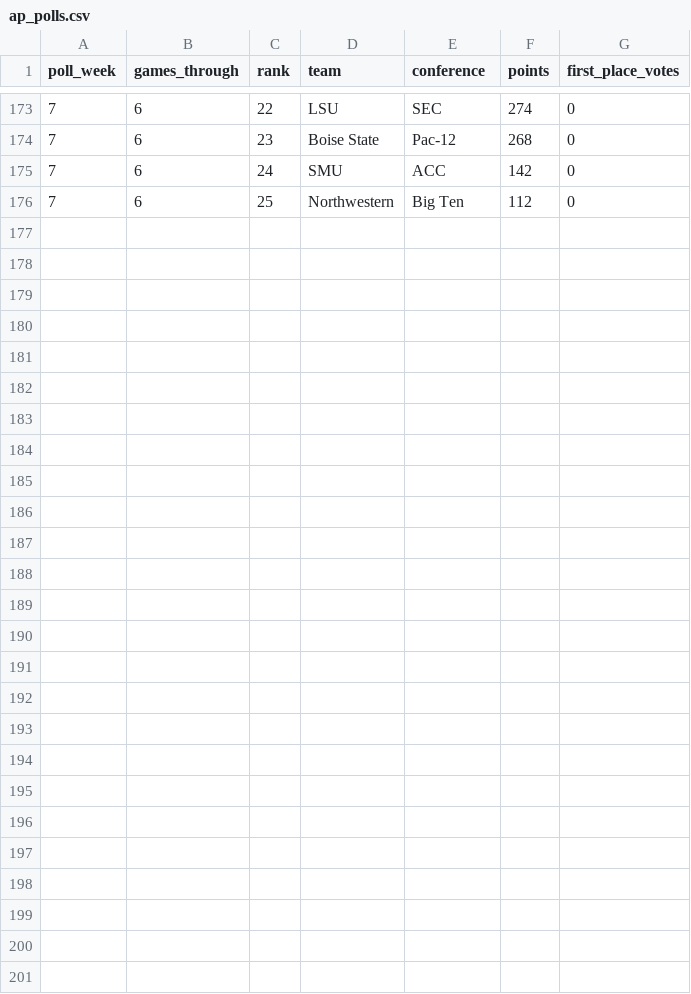
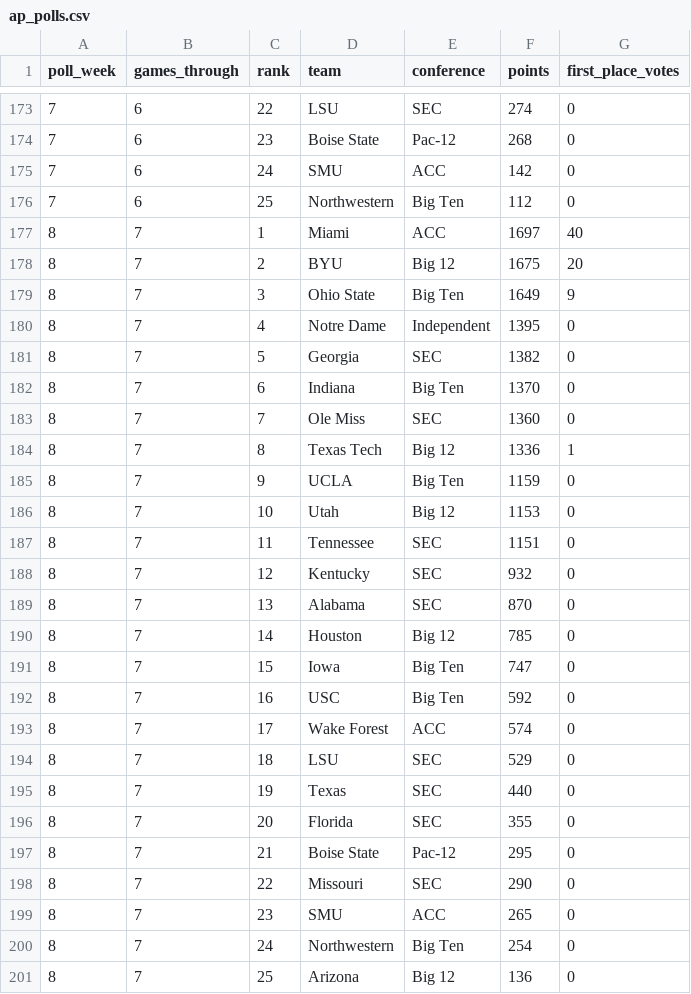
Before and after one commit to IrwinJam/cfb-ranking, a CSV file: outputs/2026/ap_polls.csv, drawn as a sheet; only a part is shown, gaps mark what is left out; the diff names each change by its address in the sheet, - before the commit and + after, or states it on an @@ line.

Commit message:
Update through week 7

```diff
--- a/outputs/2026/ap_polls.csv
+++ b/outputs/2026/ap_polls.csv
+row 177: 8 | 7 | 1 | Miami | ACC | 1697 | 40
+row 178: 8 | 7 | 2 | BYU | Big 12 | 1675 | 20
+row 179: 8 | 7 | 3 | Ohio State | Big Ten | 1649 | 9
+row 180: 8 | 7 | 4 | Notre Dame | Independent | 1395 | 0
+row 181: 8 | 7 | 5 | Georgia | SEC | 1382 | 0
+row 182: 8 | 7 | 6 | Indiana | Big Ten | 1370 | 0
+row 183: 8 | 7 | 7 | Ole Miss | SEC | 1360 | 0
+row 184: 8 | 7 | 8 | Texas Tech | Big 12 | 1336 | 1
+row 185: 8 | 7 | 9 | UCLA | Big Ten | 1159 | 0
+row 186: 8 | 7 | 10 | Utah | Big 12 | 1153 | 0
+row 187: 8 | 7 | 11 | Tennessee | SEC | 1151 | 0
+row 188: 8 | 7 | 12 | Kentucky | SEC | 932 | 0
+row 189: 8 | 7 | 13 | Alabama | SEC | 870 | 0
+row 190: 8 | 7 | 14 | Houston | Big 12 | 785 | 0
+row 191: 8 | 7 | 15 | Iowa | Big Ten | 747 | 0
+row 192: 8 | 7 | 16 | USC | Big Ten | 592 | 0
+row 193: 8 | 7 | 17 | Wake Forest | ACC | 574 | 0
+row 194: 8 | 7 | 18 | LSU | SEC | 529 | 0
+row 195: 8 | 7 | 19 | Texas | SEC | 440 | 0
+row 196: 8 | 7 | 20 | Florida | SEC | 355 | 0
+row 197: 8 | 7 | 21 | Boise State | Pac-12 | 295 | 0
+row 198: 8 | 7 | 22 | Missouri | SEC | 290 | 0
+row 199: 8 | 7 | 23 | SMU | ACC | 265 | 0
+row 200: 8 | 7 | 24 | Northwestern | Big Ten | 254 | 0
+row 201: 8 | 7 | 25 | Arizona | Big 12 | 136 | 0
```
Also changed, not shown: outputs/2026/week1_aapr.csv, outputs/2026/week1_schedule.csv, 15 other files.
